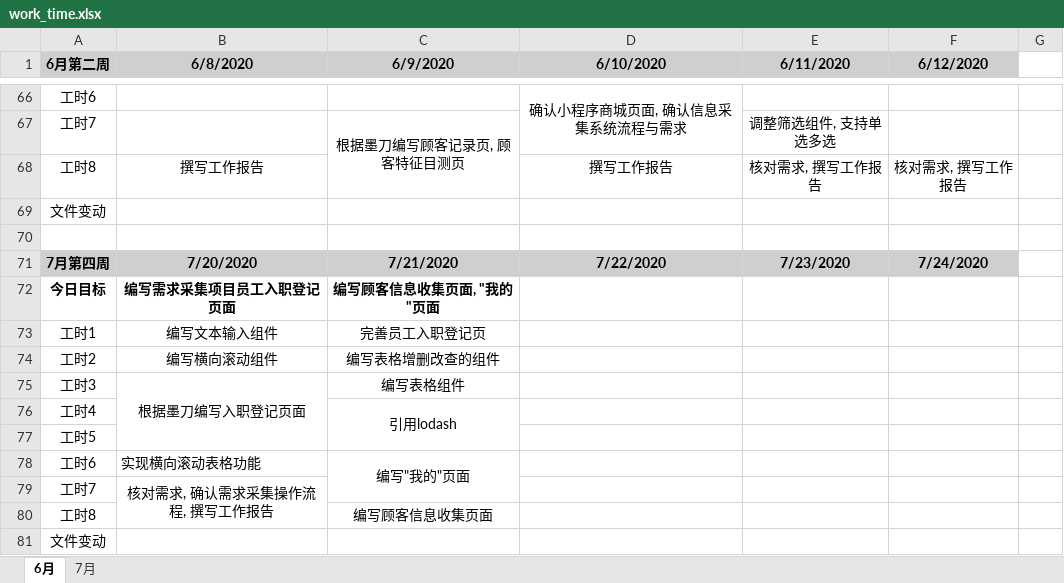
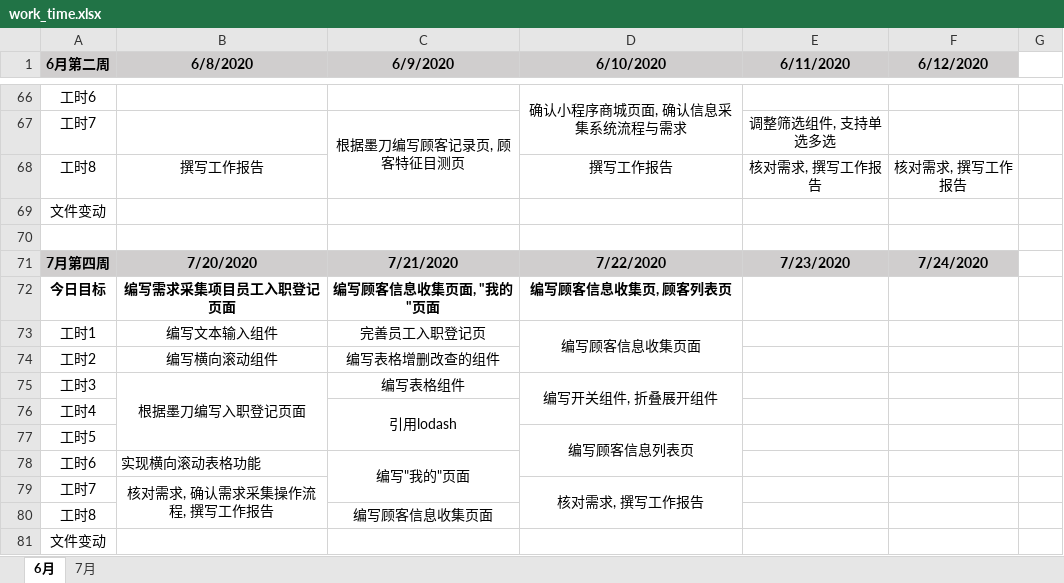
Before and after one commit to i-ce-fish/weekly_work_report, an Excel workbook: work_time.xlsx, sheet 6月, drawn as a sheet; only a part is shown, gaps mark what is left out; values as stored, in another font and other column widths than the file's, no borders; charts and pictures not drawn; the diff names each change by its address in the sheet, - before the commit and + after, or states it on an @@ line.

Commit message:
LOG

```diff
--- a/work_time.xlsx (sheet 6月)
+++ b/work_time.xlsx (sheet 6月)
-D72 (6/10/2020): (empty)
+D72 (6/10/2020): 编写顾客信息收集页, 顾客列表页
-D73 (6/10/2020): (empty)
+D73 (6/10/2020): 编写顾客信息收集页面
+D73:D74 merged
-D75 (6/10/2020): (empty)
+D75 (6/10/2020): 编写开关组件, 折叠展开组件
+D75:D76 merged
-D77 (6/10/2020): (empty)
+D77 (6/10/2020): 编写顾客信息列表页
+D77:D78 merged
-D79 (6/10/2020): (empty)
+D79 (6/10/2020): 核对需求, 撰写工作报告
+D79:D80 merged
```
Also changed, not shown: charts or pictures.
